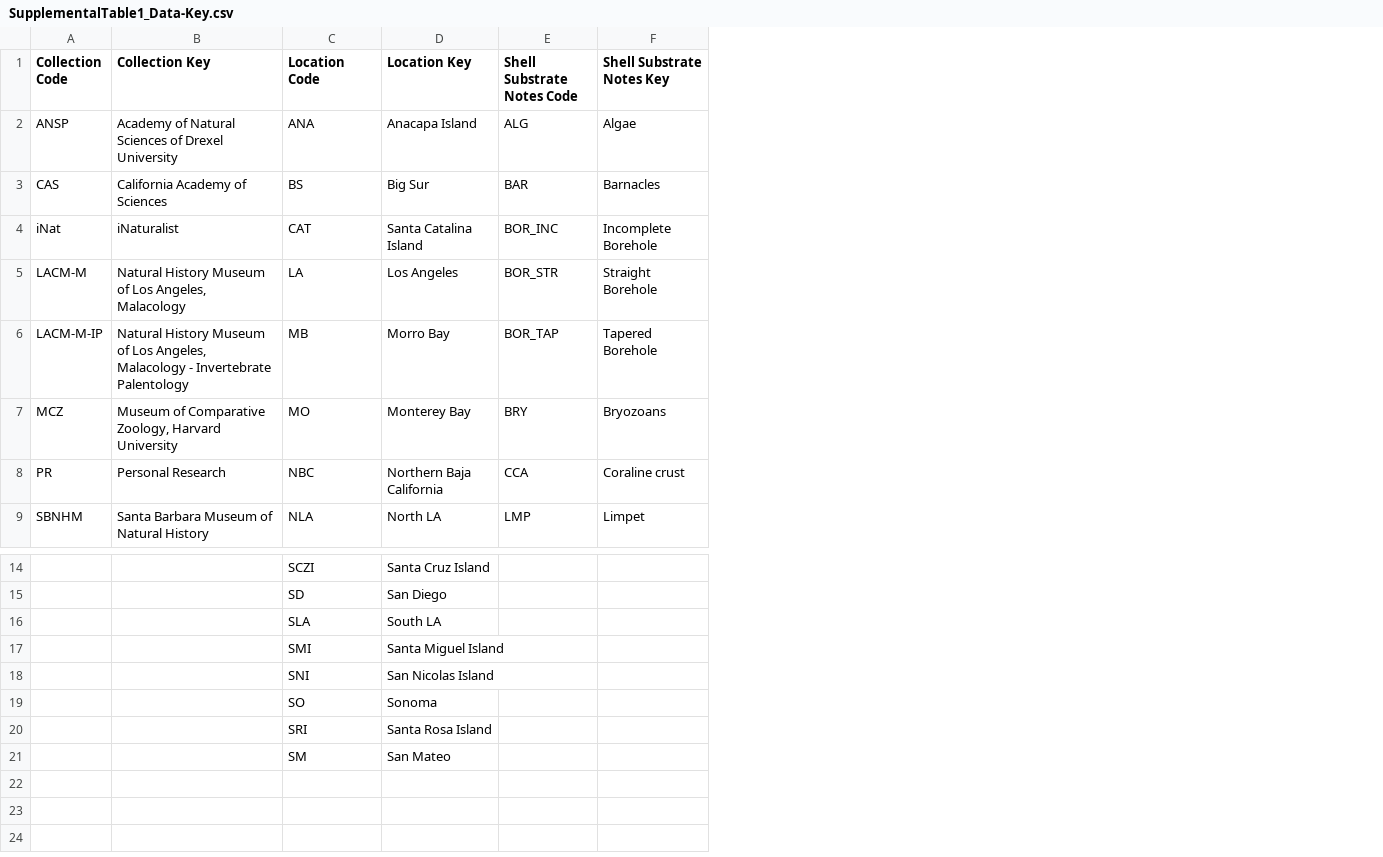
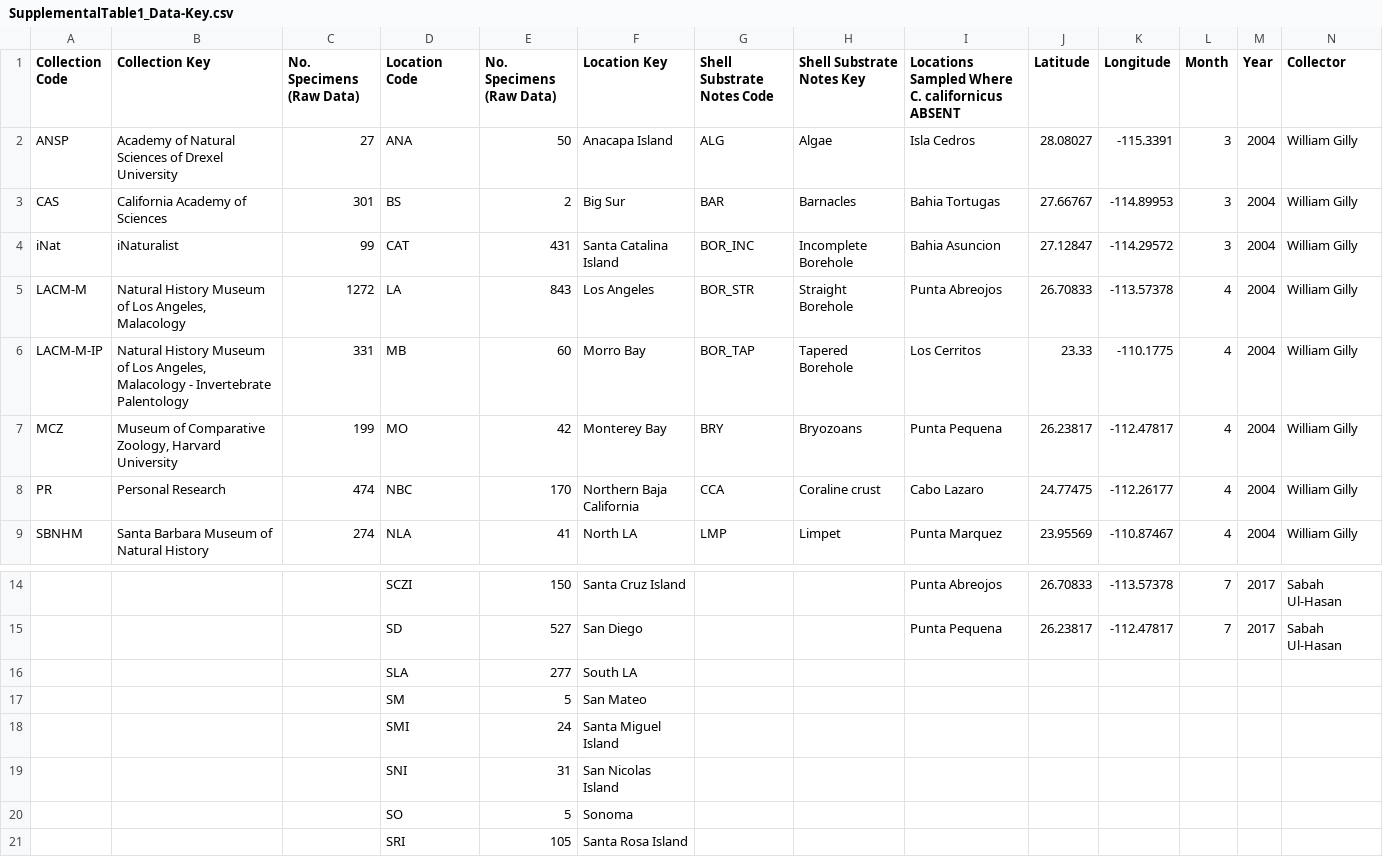
Before and after one commit to MichaelMalloy/C_californicus_Morphology, a CSV file: SupplementalTable1_Data-Key.csv, drawn as a sheet; only a part is shown, gaps mark what is left out; the diff names each change by its address in the sheet, - before the commit and + after, or states it on an @@ line.

Commit message:
Add files via upload

```diff
--- a/SupplementalTable1_Data-Key.csv
+++ b/SupplementalTable1_Data-Key.csv
+column C (No. Specimens (Raw Data)), rows 2-9: 27 | 301 | 99 | 1272 | 331 | 199 | 474 | 274
+column E (No. Specimens (Raw Data)), rows 2-9: 50 | 2 | 431 | 843 | 60 | 42 | 170 | 41; rows 14-16: 150 | 527 | 277; rows 18-21: 24 | 31 | 5 | 105
+column I, rows 1-9: Locations Sampled Where C. californicus ABSENT | Isla Cedros | Bahia Tortugas | Bahia Asuncion | Punta Abreojos | Los Cerritos | Punta Pequena | Cabo Lazaro | Punta Marquez; rows 14-15: Punta Abreojos | Punta Pequena
+column J (Latitude), rows 2-9: 28.08027 | 27.66767 | 27.12847 | 26.70833 | 23.33 | 26.23817 | 24.77475 | 23.95569; rows 14-15: 26.70833 | 26.23817
+column K (Longitude), rows 2-9: -115.3391 | -114.89953 | -114.29572 | -113.57378 | -110.1775 | -112.47817 | -112.26177 | -110.87467; rows 14-15: -113.57378 | -112.47817
+column L (Month), rows 2-9: 3 | 3 | 3 | 4 | 4 | 4 | 4 | 4; rows 14-15: 7 | 7
+column M (Year), rows 2-9: all 2004; rows 14-15: 2017 | 2017
+column N (Collector), rows 2-9: all William Gilly; rows 14-15: Sabah Ul-Hasan | Sabah Ul-Hasan
@@ row 21 moved to row 17: SM @@
```
